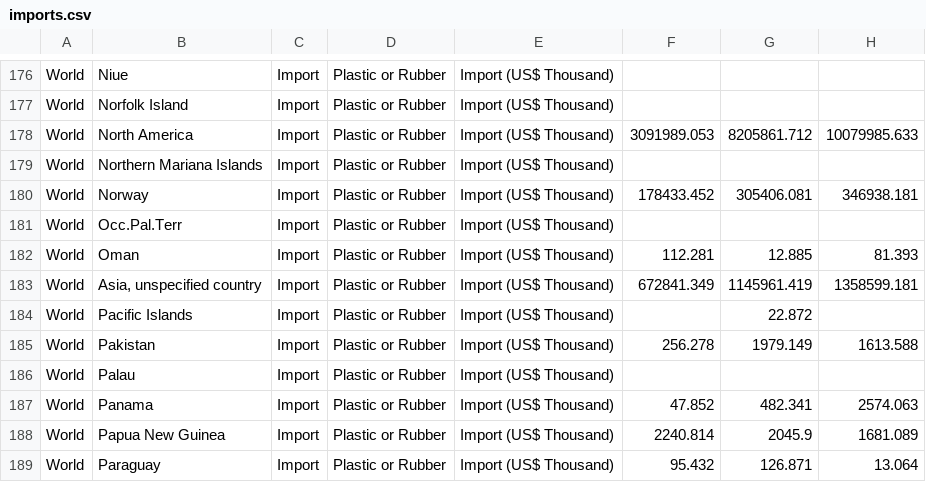
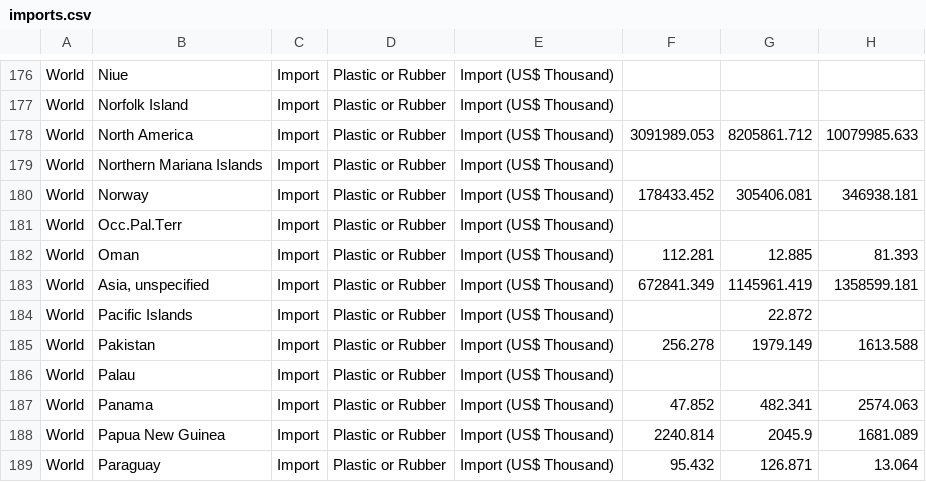
Before and after one commit to russellstrauss/microplastics, a CSV file: assets/js/data/imports.csv, drawn as a sheet; only a part is shown, gaps mark what is left out; the diff names each change by its address in the sheet, - before the commit and + after, or states it on an @@ line.

```diff
--- a/assets/js/data/imports.csv
+++ b/assets/js/data/imports.csv
-B183: Asia, unspecified country
+B183: Asia, unspecified
```
Also changed, not shown: assets/js/data/exports.csv, 10 other files.
